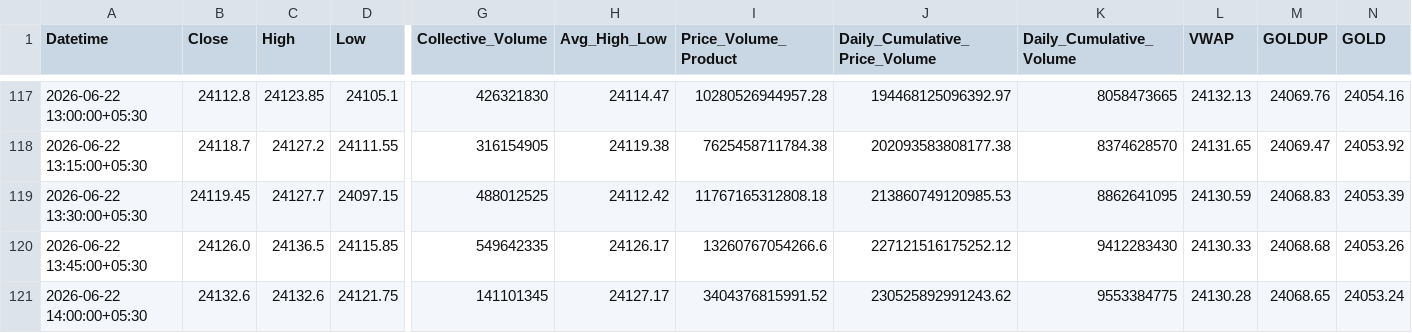
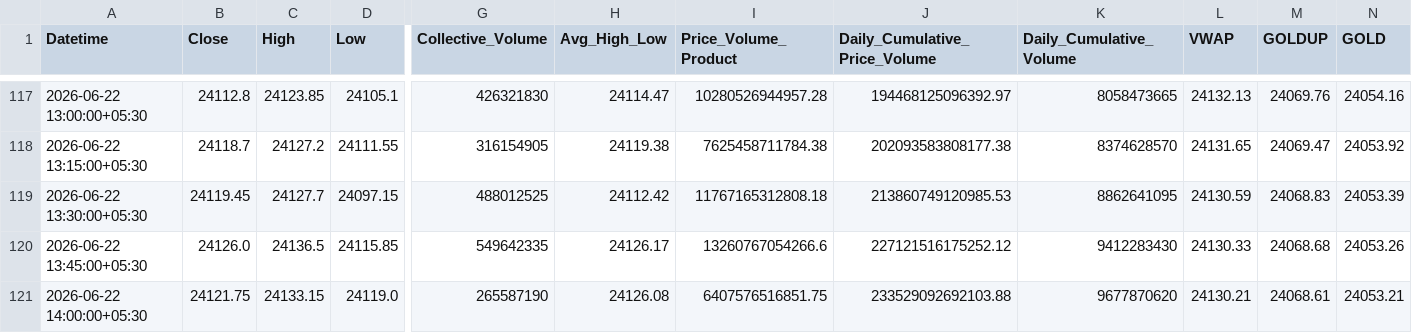
Before and after one commit to rahuljoshin/TradingBOT, a CSV file: 15m.csv, drawn as a sheet; only a part is shown, gaps mark what is left out; the diff covers the shown part only; the diff names each change by its address in the sheet, - before the commit and + after, or states it on an @@ line.

```diff
--- a/15m.csv
+++ b/15m.csv
-B121 (Close): 24132.6
+B121 (Close): 24121.75
-C121 (High): 24132.6
+C121 (High): 24133.15
-D121 (Low): 24121.75
+D121 (Low): 24119.0
-G121 (Collective_Volume): 141101345
+G121 (Collective_Volume): 265587190
-H121 (Avg_High_Low): 24127.17
+H121 (Avg_High_Low): 24126.08
-I121 (Price_Volume_Product): 3404376815991.52
+I121 (Price_Volume_Product): 6407576516851.75
-J121 (Daily_Cumulative_Price_Volume): 230525892991243.62
+J121 (Daily_Cumulative_Price_Volume): 233529092692103.88
-K121 (Daily_Cumulative_Volume): 9553384775
+K121 (Daily_Cumulative_Volume): 9677870620
-L121 (VWAP): 24130.28
+L121 (VWAP): 24130.21
-M121 (GOLDUP): 24068.65
+M121 (GOLDUP): 24068.61
-N121 (GOLD): 24053.24
+N121 (GOLD): 24053.21
```
Also changed, not shown: 22 edited cells elsewhere in this file, 1d.csv, 1m.csv, 3 other files.
